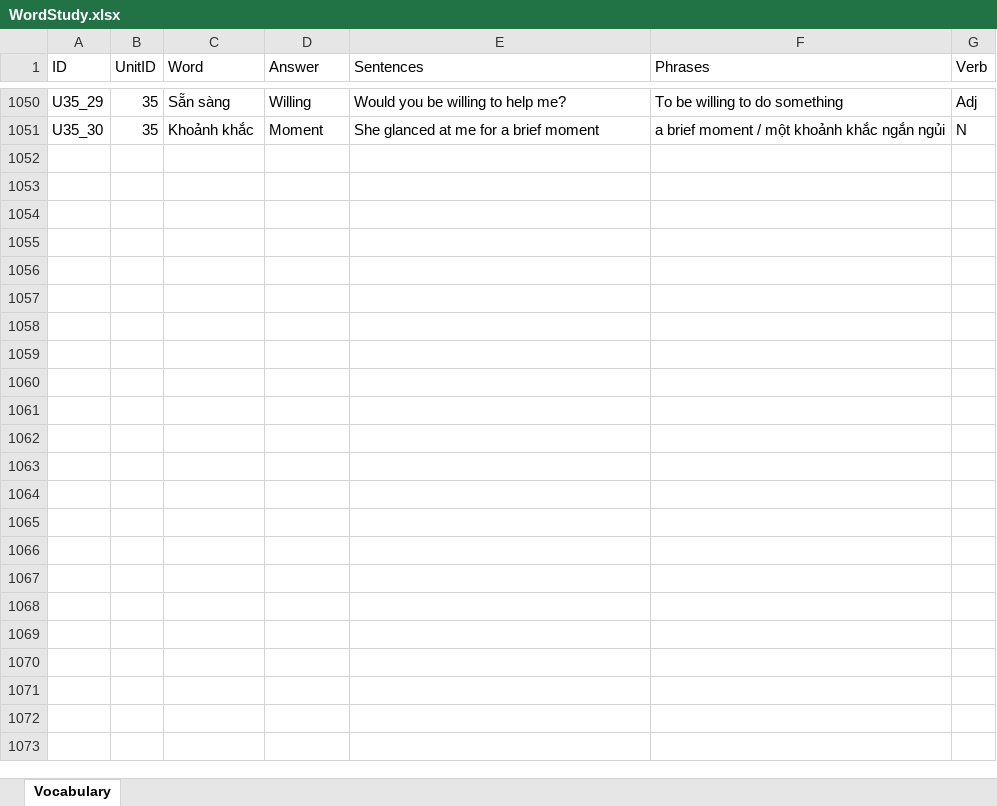
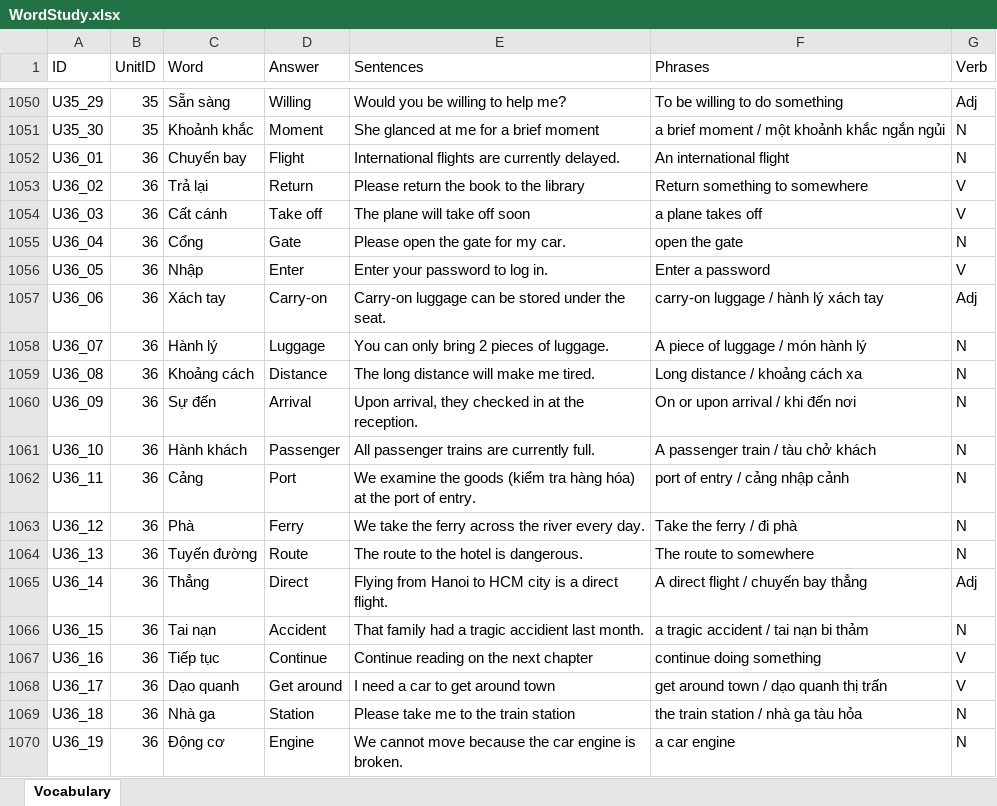
Before and after one commit to PhongNguyen0107/english-app, an Excel workbook: data/WordStudy.xlsx, sheet Vocabulary, drawn as a sheet; only a part is shown, gaps mark what is left out; values as stored, in another font and other column widths than the file's, no borders; the diff covers the shown part only; the diff names each change by its address in the sheet, - before the commit and + after, or states it on an @@ line.

Commit message:
feat: add list of words for unit 36

```diff
--- a/data/WordStudy.xlsx (sheet Vocabulary)
+++ b/data/WordStudy.xlsx (sheet Vocabulary)
+row 1052: U36_01 | 36 | Chuyến bay | Flight | International flights are currently delayed. | An international flight | N
+row 1053: U36_02 | 36 | Trả lại | Return | Please return the book to the library | Return something to somewhere | V
+row 1054: U36_03 | 36 | Cất cánh | Take off | The plane will take off soon | a plane takes off | V
+row 1055: U36_04 | 36 | Cổng | Gate | Please open the gate for my car. | open the gate | N
+row 1056: U36_05 | 36 | Nhập | Enter | Enter your password to log in. | Enter a password | V
+row 1057: U36_06 | 36 | Xách tay | Carry-on | Carry-on luggage can be stored under the seat. | carry-on luggage / hành lý xách tay | Adj
+row 1058: U36_07 | 36 | Hành lý | Luggage | You can only bring 2 pieces of luggage. | A piece of luggage / món hành lý | N
+row 1059: U36_08 | 36 | Khoảng cách | Distance | The long distance will make me tired. | Long distance / khoảng cách xa | N
+row 1060: U36_09 | 36 | Sự đến | Arrival | Upon arrival, they checked in at the reception. | On or upon arrival / khi đến nơi | N
+row 1061: U36_10 | 36 | Hành khách | Passenger | All passenger trains are currently full. | A passenger train / tàu chở khách | N
+row 1062: U36_11 | 36 | Cảng | Port | We examine the goods (kiểm tra hàng hóa) at the port of entry. | port of entry / cảng nhập cảnh | N
+row 1063: U36_12 | 36 | Phà | Ferry | We take the ferry across the river every day. | Take the ferry / đi phà | N
+row 1064: U36_13 | 36 | Tuyến đường | Route | The route to the hotel is dangerous. | The route to somewhere | N
+row 1065: U36_14 | 36 | Thẳng | Direct | Flying from Hanoi to HCM city is a direct flight. | A direct flight / chuyến bay thẳng | Adj
+row 1066: U36_15 | 36 | Tai nạn | Accident | That family had a tragic accidient last month. | a tragic accident / tai nạn bi thảm | N
+row 1067: U36_16 | 36 | Tiếp tục | Continue | Continue reading on the next chapter | continue doing something | V
+row 1068: U36_17 | 36 | Dạo quanh | Get around | I need a car to get around town | get around town / dạo quanh thị trấn | V
+row 1069: U36_18 | 36 | Nhà ga | Station | Please take me to the train station | the train station / nhà ga tàu hỏa | N
+row 1070: U36_19 | 36 | Động cơ | Engine | We cannot move because the car engine is broken. | a car engine | N
```
Also changed, not shown: 11 added rows elsewhere in this sheet, 2 other files.
